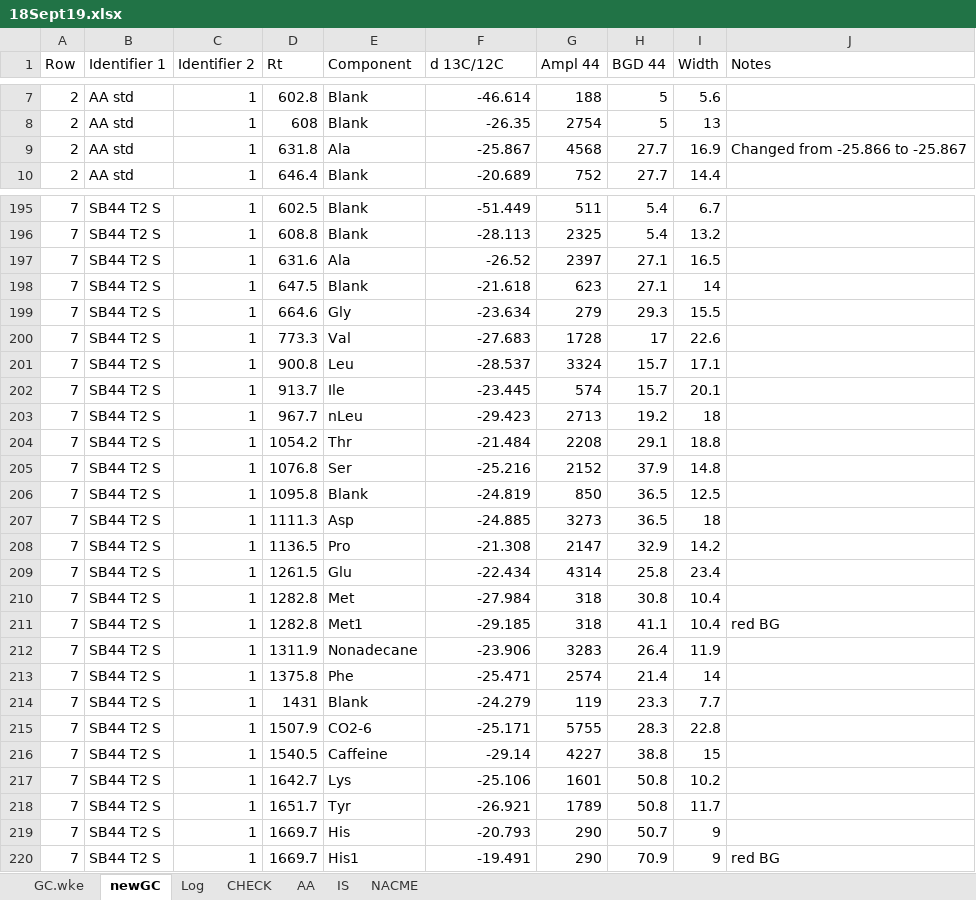
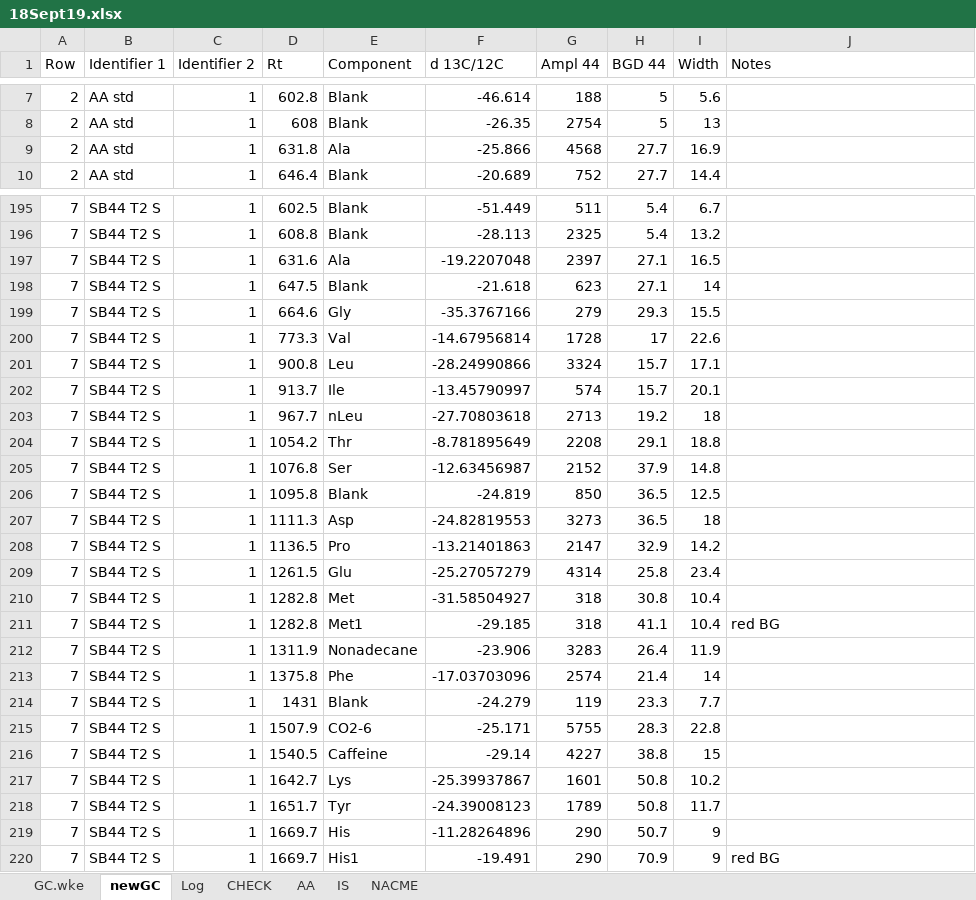
Before and after one commit to quin2/mosipde, an Excel workbook: out/18Sept19.xlsx, sheet newGC, drawn as a sheet; only a part is shown, gaps mark what is left out; values as stored, in another font and other column widths than the file's, no borders; the diff covers the shown part only; the diff names each change by its address in the sheet, - before the commit and + after, or states it on an @@ line.

```diff
--- a/out/18Sept19.xlsx (sheet newGC)
+++ b/out/18Sept19.xlsx (sheet newGC)
-F9 (d 13C/12C): -25.867
+F9 (d 13C/12C): -25.866
-J9 (Notes): Changed from -25.866 to -25.867
+J9 (Notes): (empty)
-F197 (d 13C/12C): -26.52
+F197 (d 13C/12C): -19.2207048
-F199 (d 13C/12C): -23.634
+F199 (d 13C/12C): -35.3767166
-F200 (d 13C/12C): -27.683
+F200 (d 13C/12C): -14.67956814
-F201 (d 13C/12C): -28.537
+F201 (d 13C/12C): -28.24990866
-F202 (d 13C/12C): -23.445
+F202 (d 13C/12C): -13.45790997
-F203 (d 13C/12C): -29.423
+F203 (d 13C/12C): -27.70803618
-F204 (d 13C/12C): -21.484
+F204 (d 13C/12C): -8.781895649
-F205 (d 13C/12C): -25.216
+F205 (d 13C/12C): -12.63456987
-F207 (d 13C/12C): -24.885
+F207 (d 13C/12C): -24.82819553
-F208 (d 13C/12C): -21.308
+F208 (d 13C/12C): -13.21401863
-F209 (d 13C/12C): -22.434
+F209 (d 13C/12C): -25.27057279
-F210 (d 13C/12C): -27.984
+F210 (d 13C/12C): -31.58504927
-F213 (d 13C/12C): -25.471
+F213 (d 13C/12C): -17.03703096
-F217 (d 13C/12C): -25.106
+F217 (d 13C/12C): -25.39937867
-F218 (d 13C/12C): -26.921
+F218 (d 13C/12C): -24.39008123
-F219 (d 13C/12C): -20.793
+F219 (d 13C/12C): -11.28264896
```
Also changed, not shown: 608 edited cells elsewhere in this sheet, sheet NACME, sheet Log, sheet CHECK, sheet IS, sheet AA, 7 other files.
